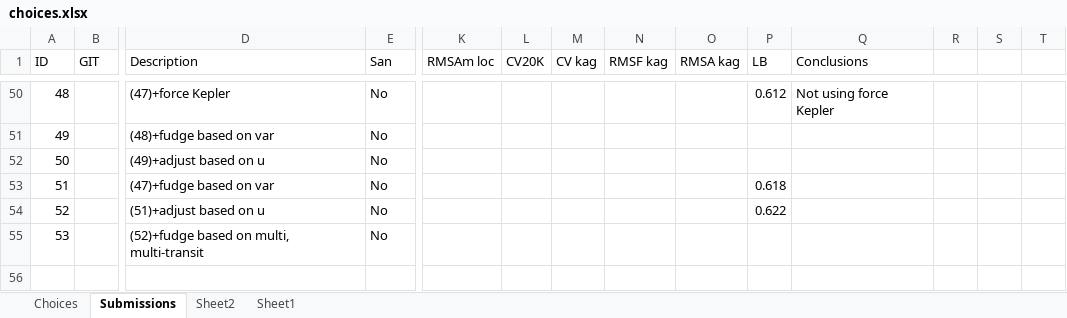
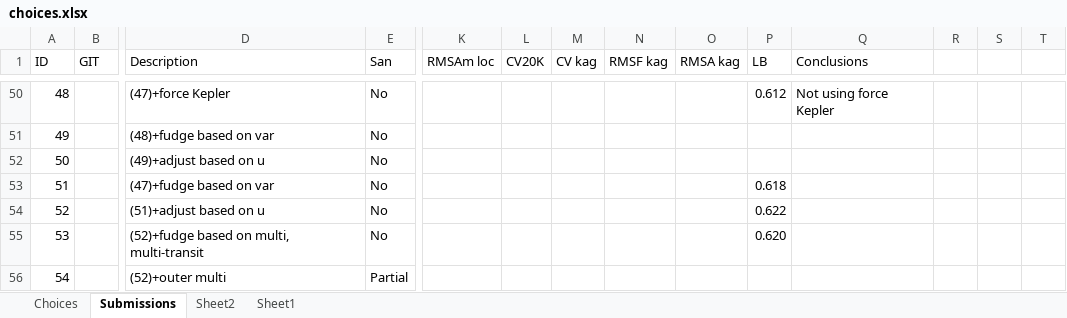
Before and after one commit to jcottaar/ariel2, an Excel workbook: choices.xlsx, sheet Submissions, drawn as a sheet; only a part is shown, gaps mark what is left out; values as stored, in another font and other column widths than the file's, no borders; table styles not drawn; rows hold the shown columns only; the diff names each change by its address in the sheet, - before the commit and + after, or states it on an @@ line.

```diff
--- a/choices.xlsx (sheet Submissions)
+++ b/choices.xlsx (sheet Submissions)
-P55 (LB): (empty)
+P55 (LB): 0.620
+row 56: 54 |  | (52)+outer multi | Partial
```
Also changed, not shown: 10 other files.
